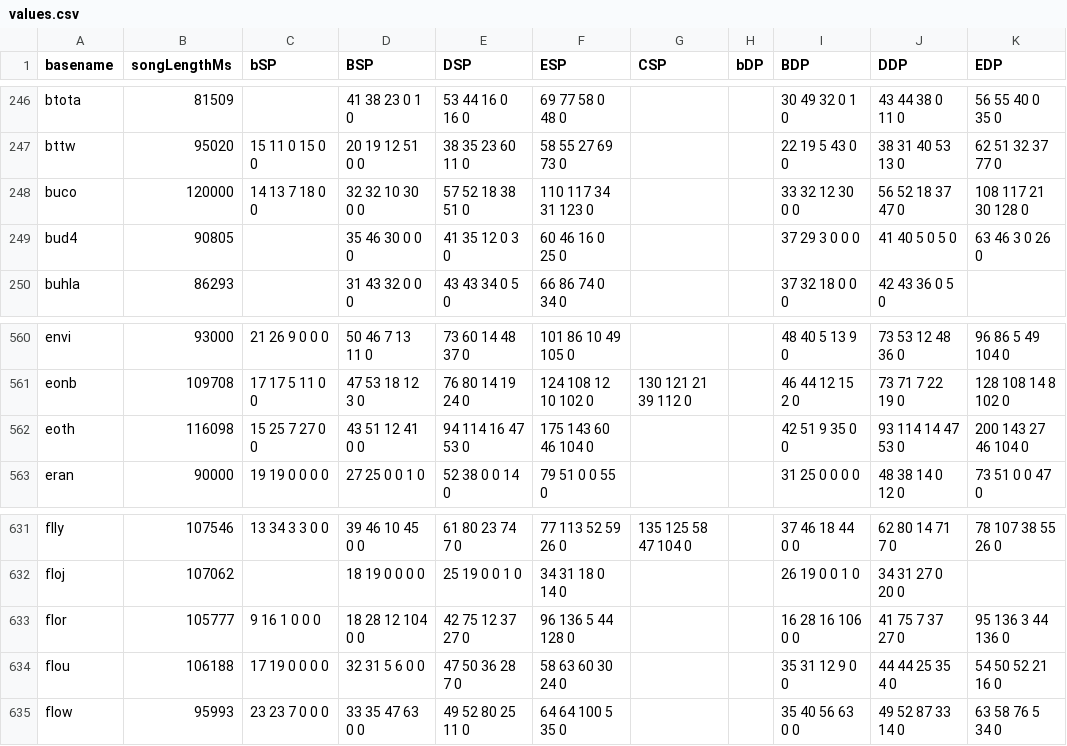
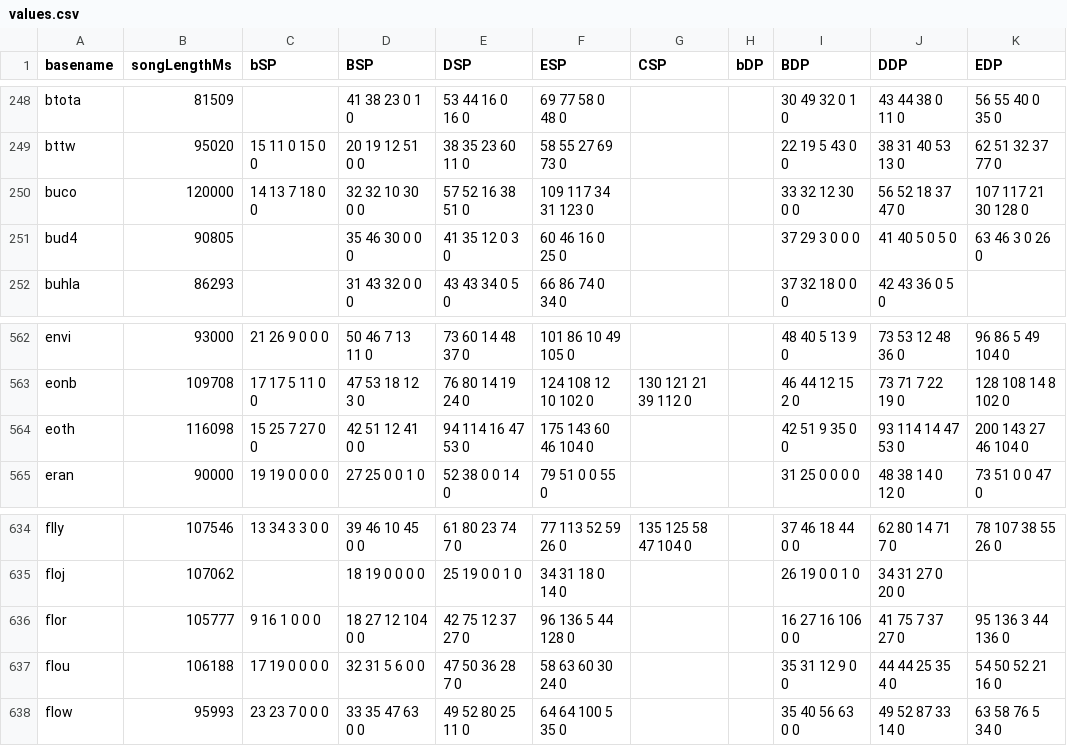
Before and after one commit to aznguymp4/DDR-jackets, a CSV file: calcGrooveRadar/values.csv, drawn as a sheet; only a part is shown, gaps mark what is left out; addresses are those after the commit; the diff covers the shown part only; the diff names each change by its address in the sheet, - before the commit and + after, or states it on an @@ line.

```diff
--- a/calcGrooveRadar/values.csv
+++ b/calcGrooveRadar/values.csv
-E250 (DSP): 57 52 18 38 51 0
+E250 (DSP): 57 52 16 38 51 0
-F250 (ESP): 110 117 34 31 123 0
+F250 (ESP): 109 117 34 31 123 0
-K250 (EDP): 108 117 21 30 128 0
+K250 (EDP): 107 117 21 30 128 0
-D564 (BSP): 43 51 12 41 0 0
+D564 (BSP): 42 51 12 41 0 0
-D636 (BSP): 18 28 12 104 0 0
+D636 (BSP): 18 27 12 104 0 0
-I636 (BDP): 16 28 16 106 0 0
+I636 (BDP): 16 27 16 106 0 0
```
Also changed, not shown: 9 added rows and 4 edited cells elsewhere in this file, 33 other files.
